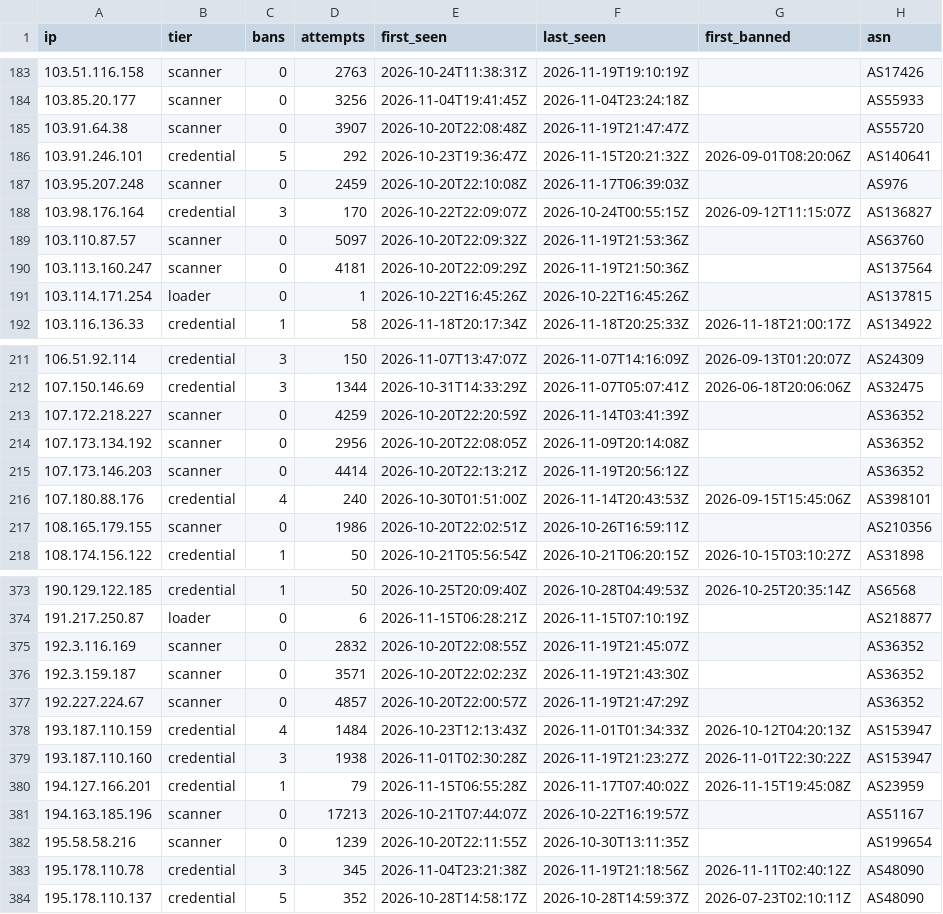
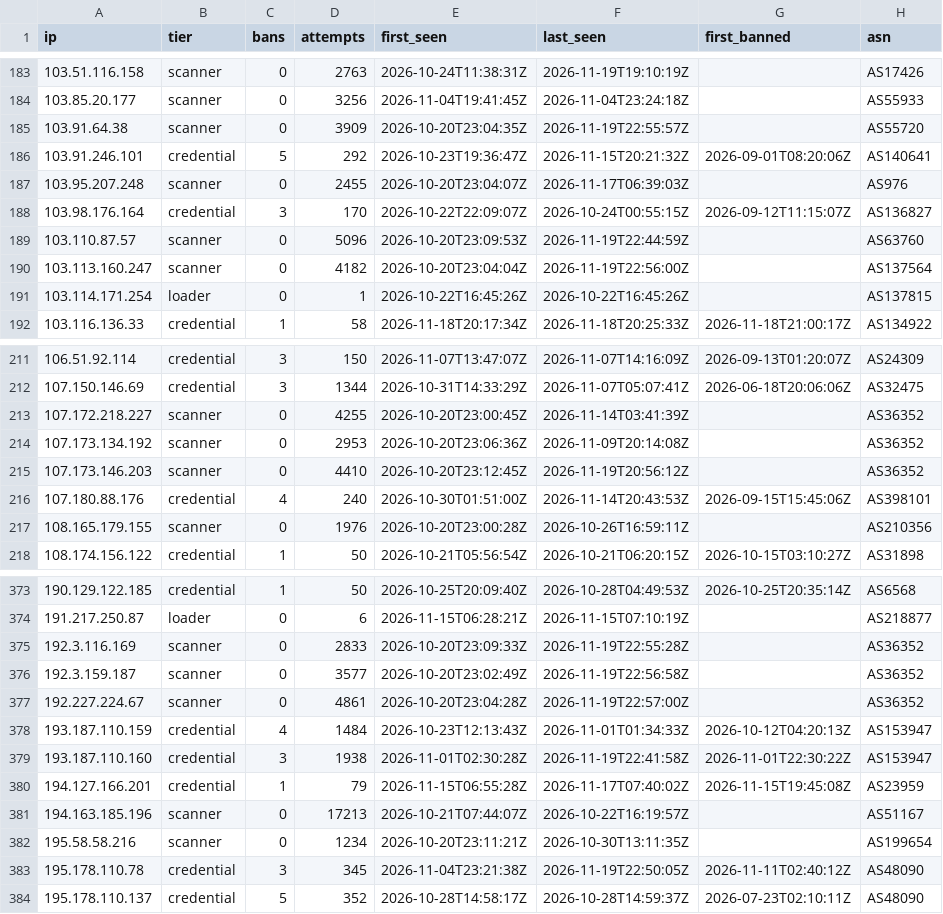
Before and after one commit to jacobyoby/honeypot-blocklist, a CSV file: blocklist.csv, drawn as a sheet; only a part is shown, gaps mark what is left out; the diff covers the shown part only.

```diff
--- a/blocklist.csv
+++ b/blocklist.csv
@@ -184,8 +184,8 @@ ip,tier,bans,attempts,first_seen,last_seen,first_banned,asn
 103.85.20.177,scanner,0,3256,2026-11-04T19:41:45Z,2026-11-04T23:24:18Z,,AS55933
-103.91.64.38,scanner,0,3907,2026-10-20T22:08:48Z,2026-11-19T21:47:47Z,,AS55720
+103.91.64.38,scanner,0,3909,2026-10-20T23:04:35Z,2026-11-19T22:55:57Z,,AS55720
 103.91.246.101,credential,5,292,2026-10-23T19:36:47Z,2026-11-15T20:21:32Z,2026-09-01T08:20:06Z,AS140641
-103.95.207.248,scanner,0,2459,2026-10-20T22:10:08Z,2026-11-17T06:39:03Z,,AS976
+103.95.207.248,scanner,0,2455,2026-10-20T23:04:07Z,2026-11-17T06:39:03Z,,AS976
 103.98.176.164,credential,3,170,2026-10-22T22:09:07Z,2026-10-24T00:55:15Z,2026-09-12T11:15:07Z,AS136827
-103.110.87.57,scanner,0,5097,2026-10-20T22:09:32Z,2026-11-19T21:53:36Z,,AS63760
-103.113.160.247,scanner,0,4181,2026-10-20T22:09:29Z,2026-11-19T21:50:36Z,,AS137564
+103.110.87.57,scanner,0,5096,2026-10-20T23:09:53Z,2026-11-19T22:44:59Z,,AS63760
+103.113.160.247,scanner,0,4182,2026-10-20T23:04:04Z,2026-11-19T22:56:00Z,,AS137564
 103.114.171.254,loader,0,1,2026-10-22T16:45:26Z,2026-10-22T16:45:26Z,,AS137815
@@ -212,7 +212,7 @@ ip,tier,bans,attempts,first_seen,last_seen,first_banned,asn
 107.150.146.69,credential,3,1344,2026-10-31T14:33:29Z,2026-11-07T05:07:41Z,2026-06-18T20:06:06Z,AS32475
-107.172.218.227,scanner,0,4259,2026-10-20T22:20:59Z,2026-11-14T03:41:39Z,,AS36352
-107.173.134.192,scanner,0,2956,2026-10-20T22:08:05Z,2026-11-09T20:14:08Z,,AS36352
-107.173.146.203,scanner,0,4414,2026-10-20T22:13:21Z,2026-11-19T20:56:12Z,,AS36352
+107.172.218.227,scanner,0,4255,2026-10-20T23:00:45Z,2026-11-14T03:41:39Z,,AS36352
+107.173.134.192,scanner,0,2953,2026-10-20T23:06:36Z,2026-11-09T20:14:08Z,,AS36352
+107.173.146.203,scanner,0,4410,2026-10-20T23:12:45Z,2026-11-19T20:56:12Z,,AS36352
 107.180.88.176,credential,4,240,2026-10-30T01:51:00Z,2026-11-14T20:43:53Z,2026-09-15T15:45:06Z,AS398101
-108.165.179.155,scanner,0,1986,2026-10-20T22:02:51Z,2026-10-26T16:59:11Z,,AS210356
+108.165.179.155,scanner,0,1976,2026-10-20T23:00:28Z,2026-10-26T16:59:11Z,,AS210356
 108.174.156.122,credential,1,50,2026-10-21T05:56:54Z,2026-10-21T06:20:15Z,2026-10-15T03:10:27Z,AS31898
@@ -374,11 +374,11 @@ ip,tier,bans,attempts,first_seen,last_seen,first_banned,asn
 191.217.250.87,loader,0,6,2026-11-15T06:28:21Z,2026-11-15T07:10:19Z,,AS218877
-192.3.116.169,scanner,0,2832,2026-10-20T22:08:55Z,2026-11-19T21:45:07Z,,AS36352
-192.3.159.187,scanner,0,3571,2026-10-20T22:02:23Z,2026-11-19T21:43:30Z,,AS36352
-192.227.224.67,scanner,0,4857,2026-10-20T22:00:57Z,2026-11-19T21:47:29Z,,AS36352
+192.3.116.169,scanner,0,2833,2026-10-20T23:09:33Z,2026-11-19T22:55:28Z,,AS36352
+192.3.159.187,scanner,0,3577,2026-10-20T23:02:49Z,2026-11-19T22:56:58Z,,AS36352
+192.227.224.67,scanner,0,4861,2026-10-20T23:04:28Z,2026-11-19T22:57:00Z,,AS36352
 193.187.110.159,credential,4,1484,2026-10-23T12:13:43Z,2026-11-01T01:34:33Z,2026-10-12T04:20:13Z,AS153947
-193.187.110.160,credential,3,1938,2026-11-01T02:30:28Z,2026-11-19T21:23:27Z,2026-11-01T22:30:22Z,AS153947
+193.187.110.160,credential,3,1938,2026-11-01T02:30:28Z,2026-11-19T22:41:58Z,2026-11-01T22:30:22Z,AS153947
 194.127.166.201,credential,1,79,2026-11-15T06:55:28Z,2026-11-17T07:40:02Z,2026-11-15T19:45:08Z,AS23959
 194.163.185.196,scanner,0,17213,2026-10-21T07:44:07Z,2026-10-22T16:19:57Z,,AS51167
-195.58.58.216,scanner,0,1239,2026-10-20T22:11:55Z,2026-10-30T13:11:35Z,,AS199654
-195.178.110.78,credential,3,345,2026-11-04T23:21:38Z,2026-11-19T21:18:56Z,2026-11-11T02:40:12Z,AS48090
+195.58.58.216,scanner,0,1234,2026-10-20T23:11:21Z,2026-10-30T13:11:35Z,,AS199654
+195.178.110.78,credential,3,345,2026-11-04T23:21:38Z,2026-11-19T22:50:05Z,2026-11-11T02:40:12Z,AS48090
 195.178.110.137,credential,5,352,2026-10-28T14:58:17Z,2026-10-28T14:59:37Z,2026-07-23T02:10:11Z,AS48090
```
Also changed, not shown: 90 edited cells elsewhere in this file, blocklist.misp.csv, 3 other files.
